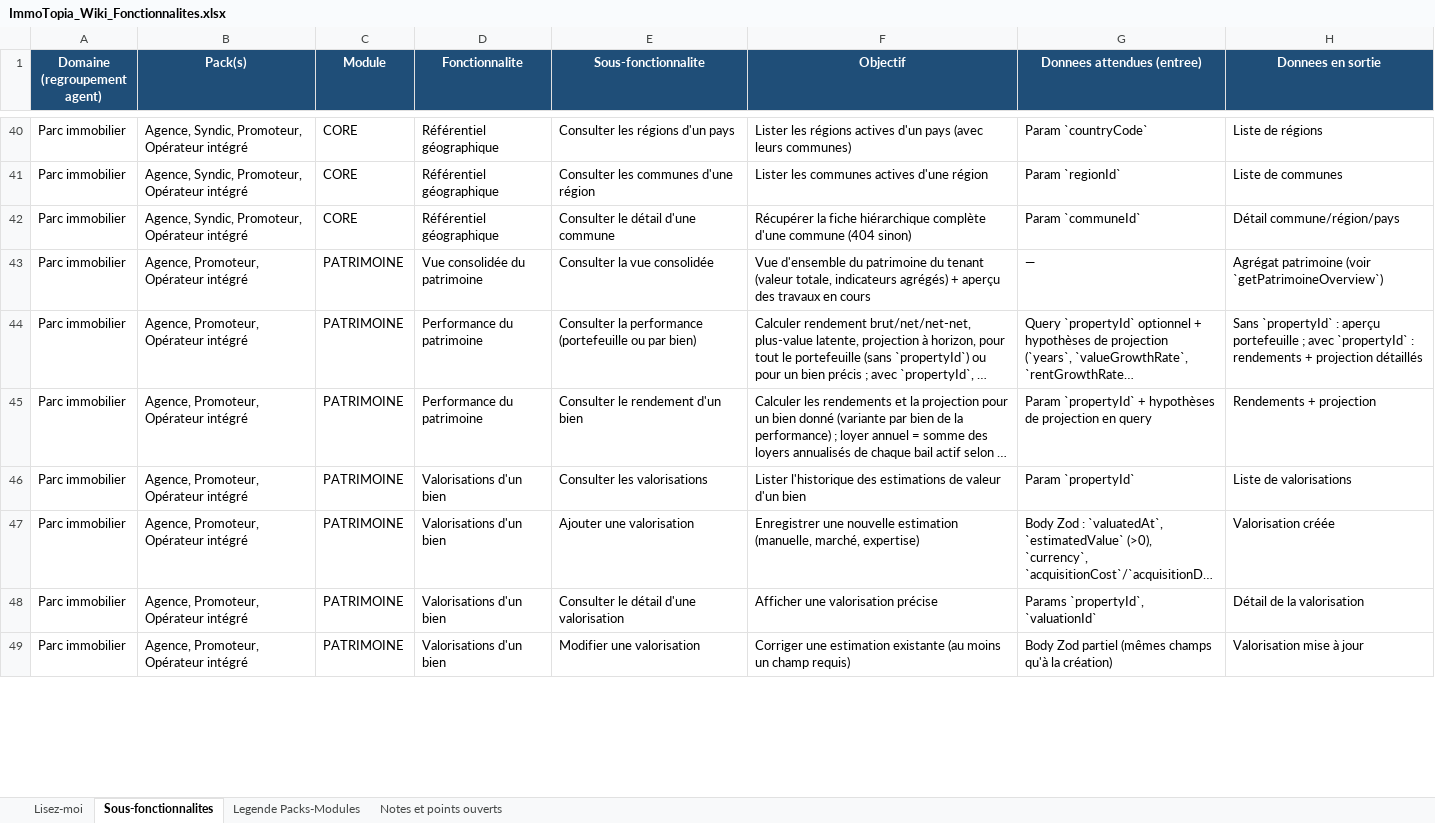
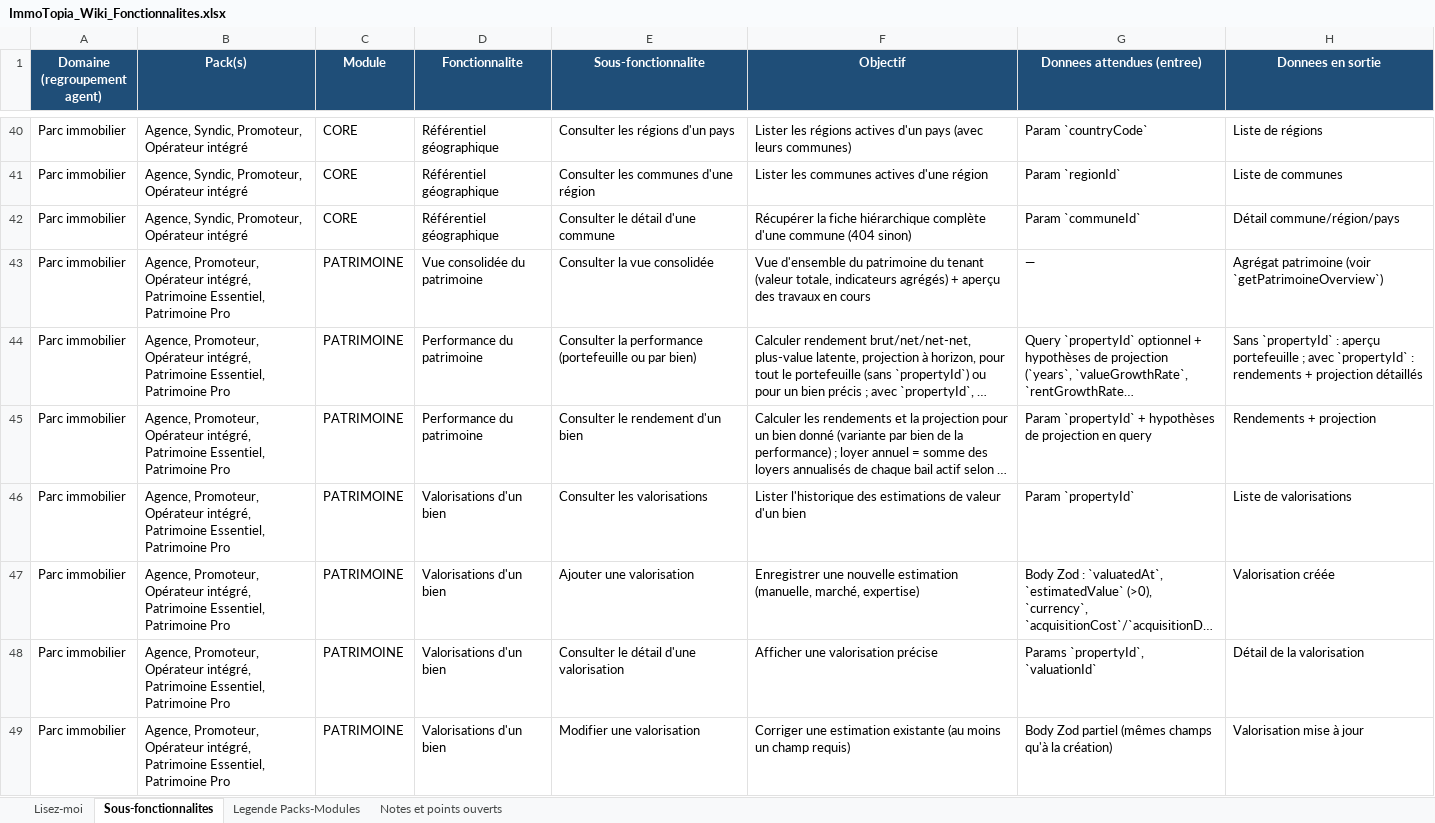
Before and after one commit to bkourouma/immotopia, an Excel workbook: docs/fonctionnalites/ImmoTopia_Wiki_Fonctionnalites.xlsx, sheet Sous-fonctionnalites, drawn as a sheet; only a part is shown, gaps mark what is left out; long unchanged cells end in …; values as stored, in another font and other column widths than the file's, no borders; table styles not drawn; the diff covers the shown part only; the diff names each change by its address in the sheet, - before the commit and + after, or states it on an @@ line.

```diff
--- a/docs/fonctionnalites/ImmoTopia_Wiki_Fonctionnalites.xlsx (sheet Sous-fonctionnalites)
+++ b/docs/fonctionnalites/ImmoTopia_Wiki_Fonctionnalites.xlsx (sheet Sous-fonctionnalites)
-B43:B49 (Pack(s)): …Promoteur, Opérateur intégré
+B43:B49 (Pack(s)): …Promoteur, Opérateur intégré, Patrimoine Essentiel, Patrimoine Pro
```
Also changed, not shown: 81 edited cells elsewhere in this sheet, sheet Legende Packs-Modules, sheet Notes et points ouverts, 2 other files.
